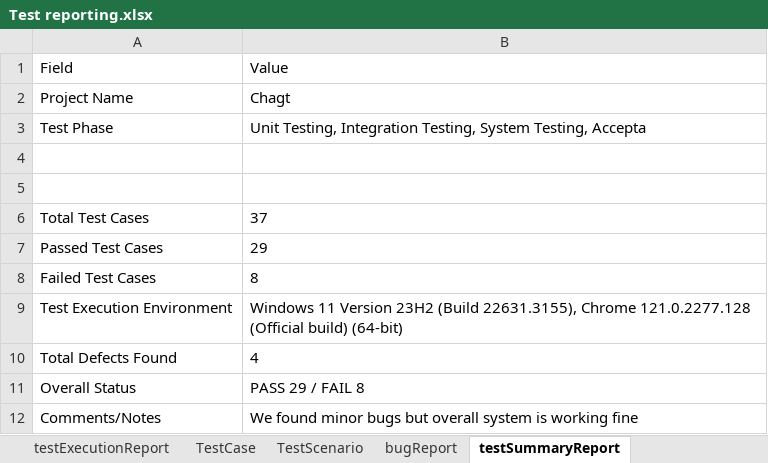
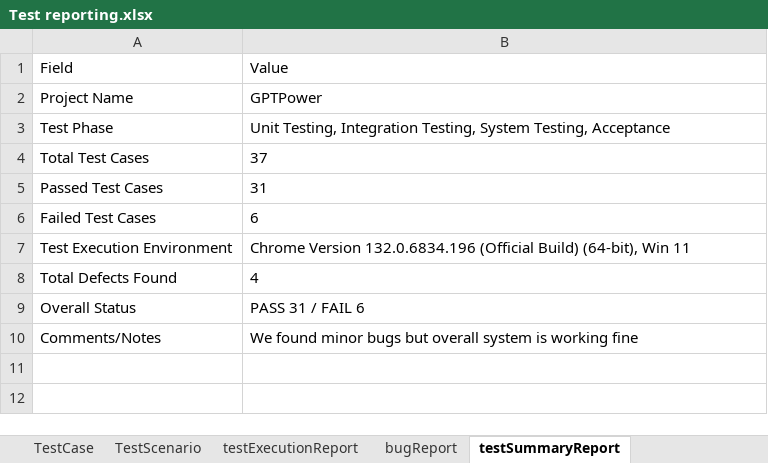
Before and after one commit to PovilasPal/GPTPower, an Excel workbook: testing/Test reporting.xlsx, sheet testSummaryReport, drawn as a sheet; values as stored, in another font and other column widths than the file's, no borders; removed rows and columns are numbered as before the commit, all else as after; the diff names each change by its address in the sheet, - before the commit and + after, or states it on an @@ line.

```diff
--- a/testing/Test reporting.xlsx (sheet testSummaryReport)
+++ b/testing/Test reporting.xlsx (sheet testSummaryReport)
@@ sheet tab order changed: TestCase | TestScenario | testExecutionReport | bugReport | testSummaryReport @@
-B2: Chagt
+B2: GPTPower
-B3: …System Testing, Accepta
+B3: …System Testing, Acceptance
-row 4: (empty)
-row 5: (empty)
-B5: 29
+B5: 31
-B6: 8
+B6: 6
-B7: Windows 11 Version 23H2 (Build 22631.3155), Chrome 121.0.2277.128 (Official build) (64-bit)
+B7: Chrome Version 132.0.6834.196 (Official Build) (64-bit), Win 11
-B9: PASS 29 / FAIL 8
+B9: PASS 31 / FAIL 6
```
Also changed, not shown: sheet testExecutionReport, sheet TestScenario, sheet TestCase.
